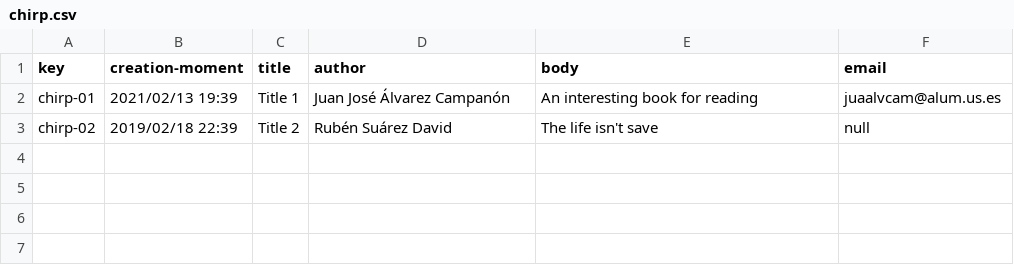
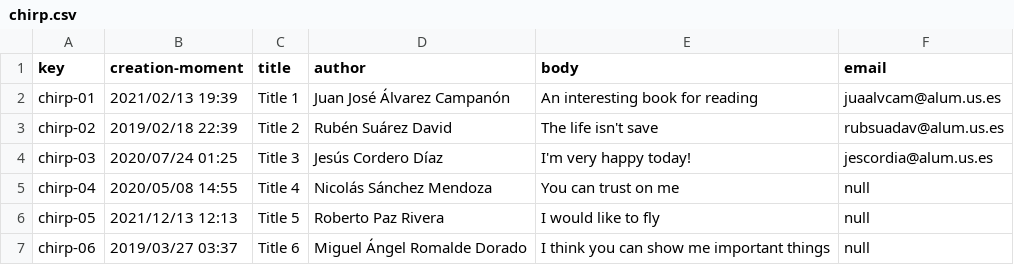
Before and after one commit to marinaramirofde/Acme-Toolkits-1, a CSV file: src/main/webapp/WEB-INF/resources/sample-data/chirp.csv, drawn as a sheet; the diff names each change by its address in the sheet, - before the commit and + after, or states it on an @@ line.

```diff
--- a/src/main/webapp/WEB-INF/resources/sample-data/chirp.csv
+++ b/src/main/webapp/WEB-INF/resources/sample-data/chirp.csv
-F3 (email): null
+F3 (email): rubsuadav@alum.us.es
+row 4: chirp-03 | 2020/07/24 01:25 | Title 3 | Jesús Cordero Díaz | I'm very happy today! | jescordia@alum.us.es
+row 5: chirp-04 | 2020/05/08 14:55 | Title 4 | Nicolás Sánchez Mendoza | You can trust on me | null
+row 6: chirp-05 | 2021/12/13 12:13 | Title 5 | Roberto Paz Rivera | I would like to fly | null
+row 7: chirp-06 | 2019/03/27 03:37 | Title 6 | Miguel Ángel Romalde Dorado | I think you can show me important things | null
```
Also changed, not shown: src/main/webapp/WEB-INF/resources/sample-data/annoucement.csv, src/main/webapp/WEB-INF/resources/sample-data/item.csv, 6 other files.
